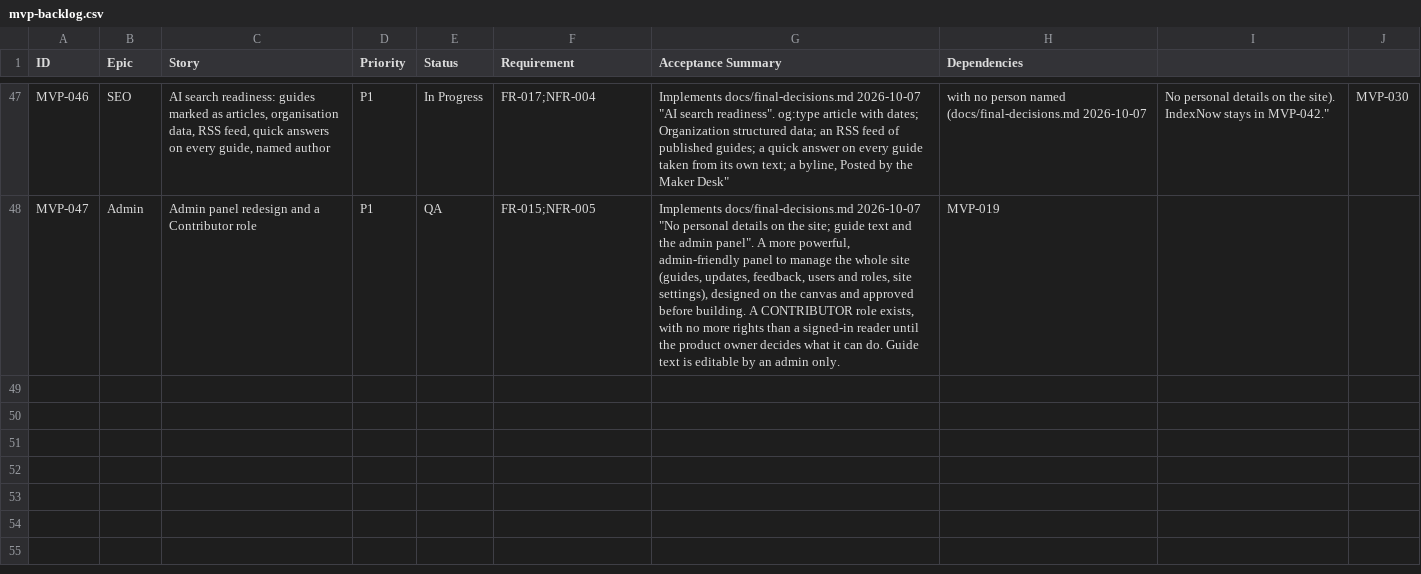
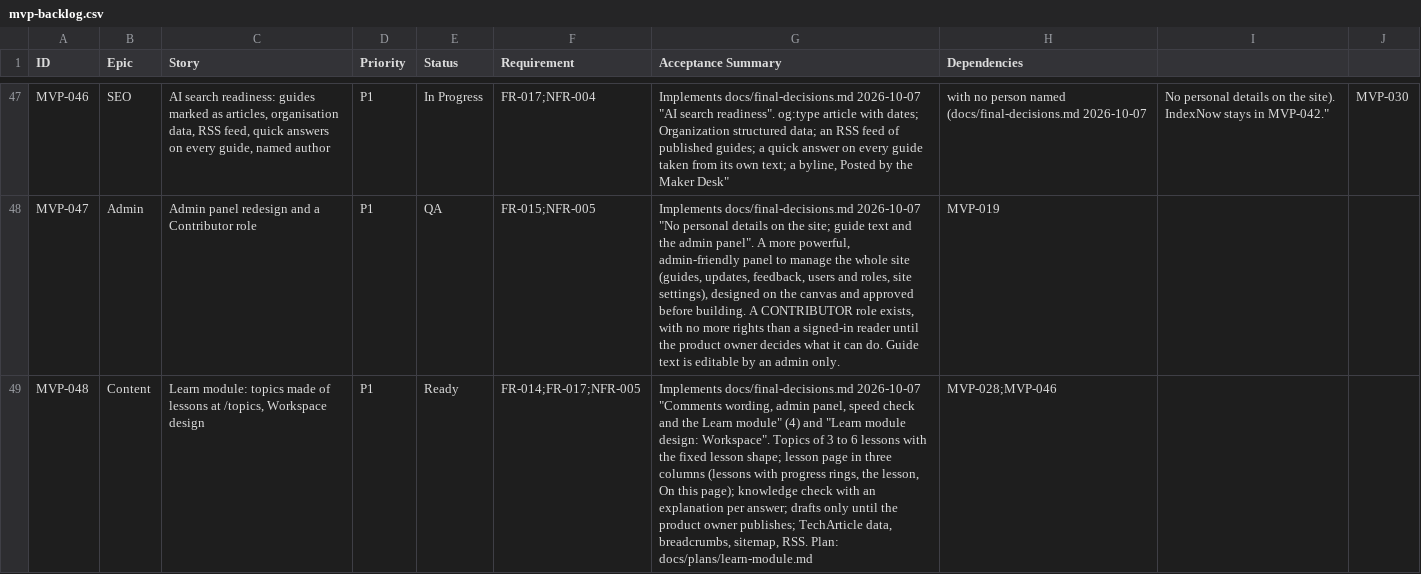
Before and after one commit to posiauday/PPUniverse, a CSV file: planning/mvp-backlog.csv, drawn as a sheet; only a part is shown, gaps mark what is left out; the diff names each change by its address in the sheet, - before the commit and + after, or states it on an @@ line.

```diff
--- a/planning/mvp-backlog.csv
+++ b/planning/mvp-backlog.csv
+row 49: MVP-048 | Content | Learn module: topics made of lessons at /topics, Workspace design | P1 | Ready | FR-014;FR-017;NFR-005 | Implements docs/final-decisions.md 2026-10-07 "Comments wording, admin panel, speed check and the Learn module" (4) and "Learn module design: Workspace". Topics of 3 to 6 lessons with the fixed lesson shape; lesson page in three columns (lessons with progress rings, the lesson, On this page); knowledge check with an explanation per answer; drafts only until the product owner publishes; TechArticle data, breadcrumbs, sitemap, RSS. Plan: docs/plans/learn-module.md | MVP-028;MVP-046
```
Also changed, not shown: planning/backlog.csv, 2 other files.
